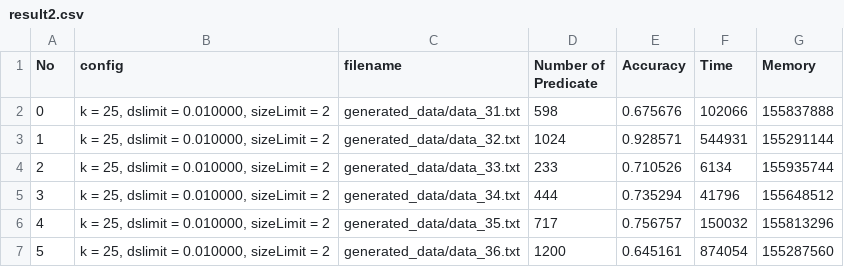
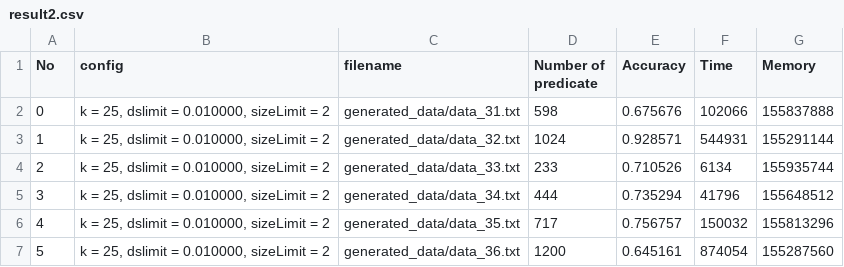
Before and after one commit to rizkiihza/tugas_akhir_synthetic_data_generator, a CSV file: generate_synthesis/result2.csv, drawn as a sheet; only a part is shown.

```diff
--- a/generate_synthesis/result2.csv
+++ b/generate_synthesis/result2.csv
@@ -1,2 +1,2 @@
-No,config,filename,Number of Predicate,Accuracy,Time,Memory
+No,config,filename,Number of predicate,Accuracy,Time,Memory
 0,"k = 25, dslimit = 0.010000, sizeLimit = 2",generated_data/data_31.txt,598,0.675676,102066,155837888
```
Also changed, not shown: generate_synthesis/result.csv, 1 other file.
